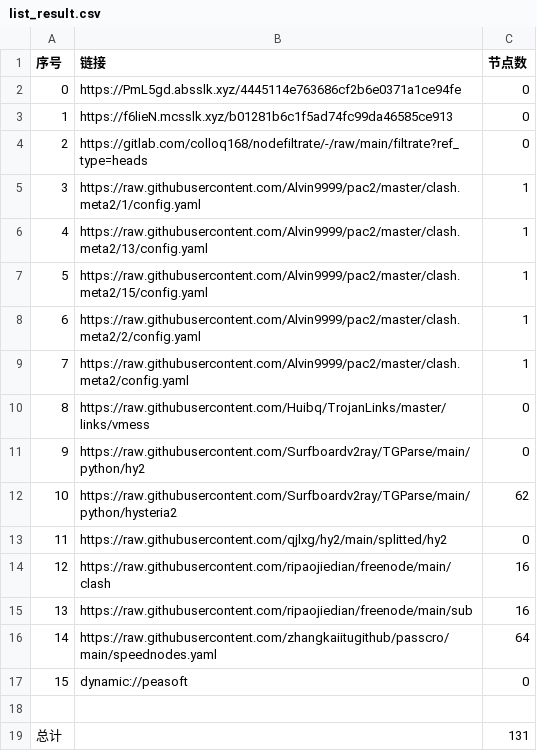
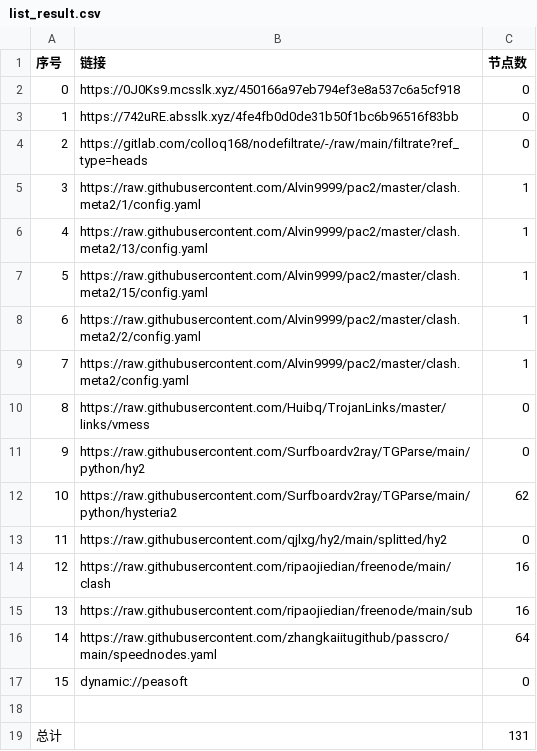
Before and after one commit to zmei19881989/AutoMergePublicNodes, a CSV file: list_result.csv, drawn as a sheet.

```diff
--- a/list_result.csv
+++ b/list_result.csv
@@ -1,4 +1,4 @@
 序号,链接,节点数
-0,https://PmL5gd.absslk.xyz/4445114e763686cf2b6e0371a1ce94fe,0
-1,https://f6lieN.mcsslk.xyz/b01281b6c1f5ad74fc99da46585ce913,0
+0,https://0J0Ks9.mcsslk.xyz/450166a97eb794ef3e8a537c6a5cf918,0
+1,https://742uRE.absslk.xyz/4fe4fb0d0de31b50f1bc6b96516f83bb,0
 2,https://gitlab.com/colloq168/nodefiltrate/-/raw/main/filtrate?ref_type=heads,0
```
Also changed, not shown: 3 other files.
